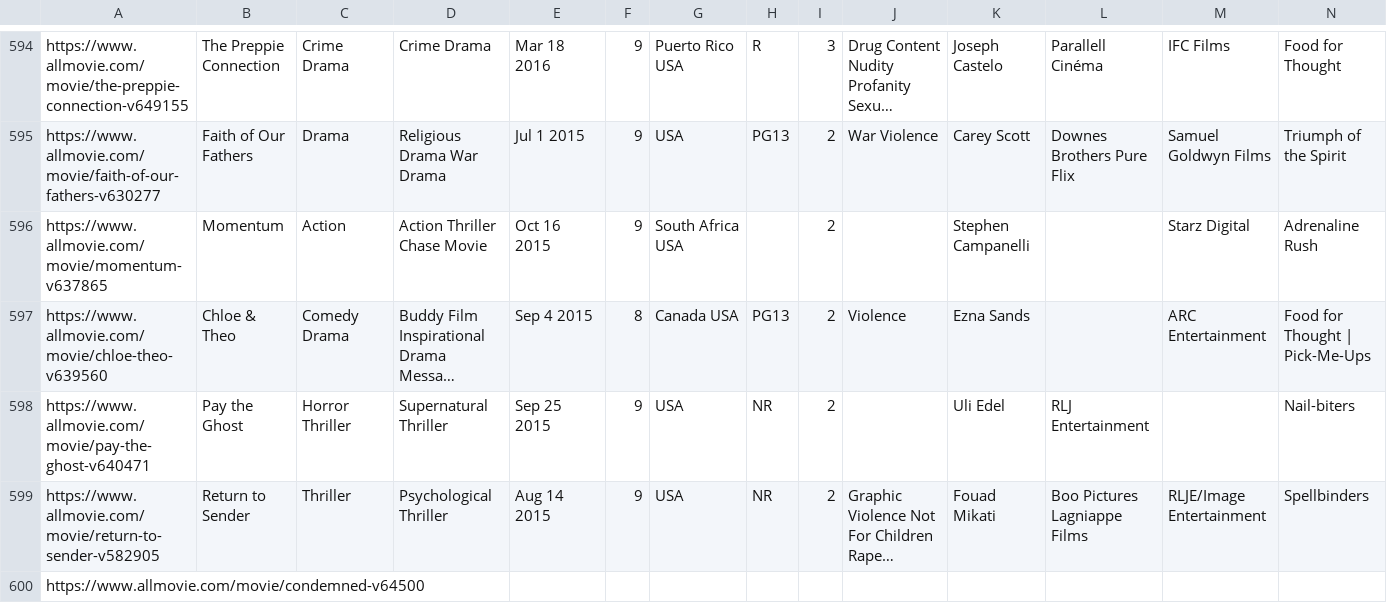
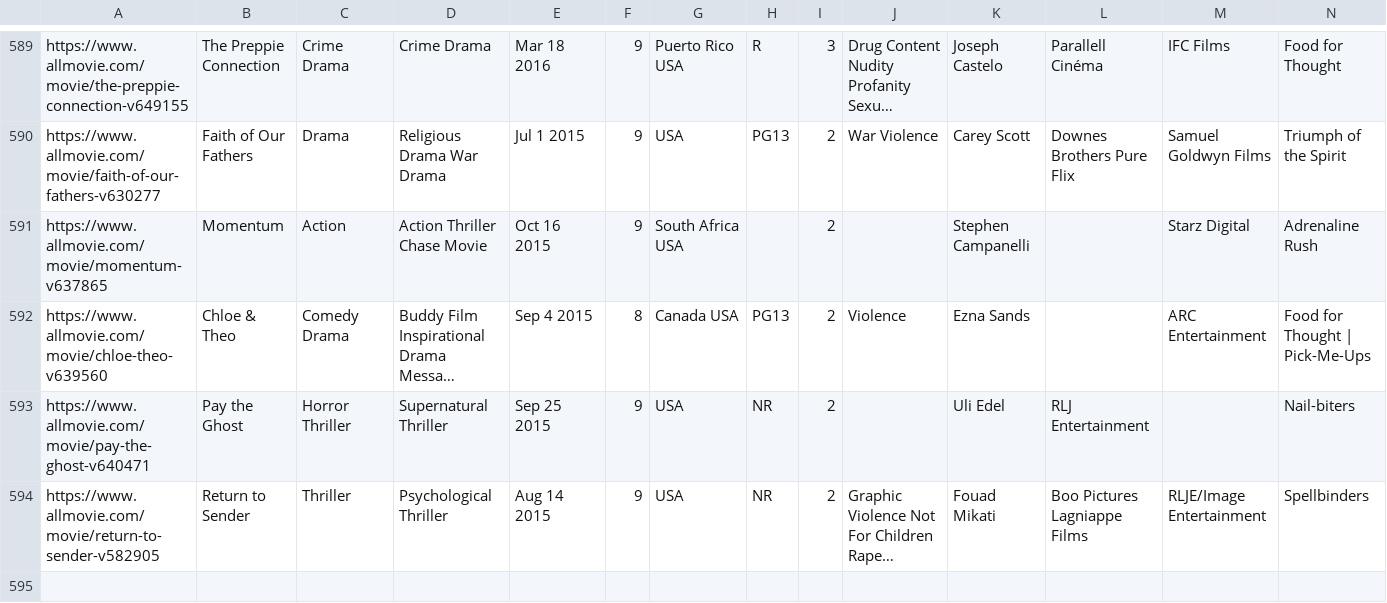
Before and after one commit to MarioFernandes73/FEUP_DAPI, a CSV file: data/links_2015.csv, drawn as a sheet; only a part is shown, gaps mark what is left out; long unchanged cells end in …; rows hold the shown columns only; the diff covers the shown part only; the diff names each change by its address in the sheet, - before the commit and + after, or states it on an @@ line.

```diff
--- a/data/links_2015.csv
+++ b/data/links_2015.csv
-row 600: https://www.allmovie.com/movie/condemned-v64500
```
Also changed, not shown: 5 removed rows elsewhere in this file, data/links_2017.csv.
